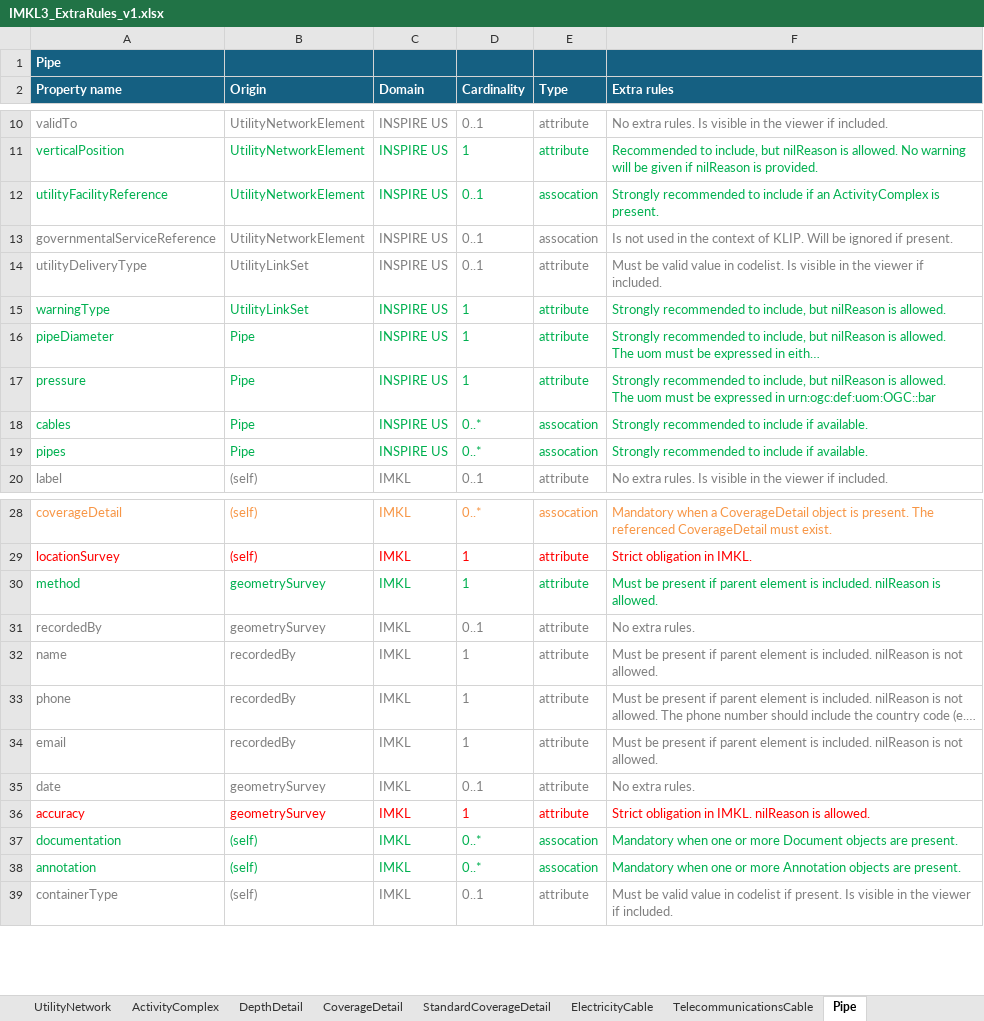
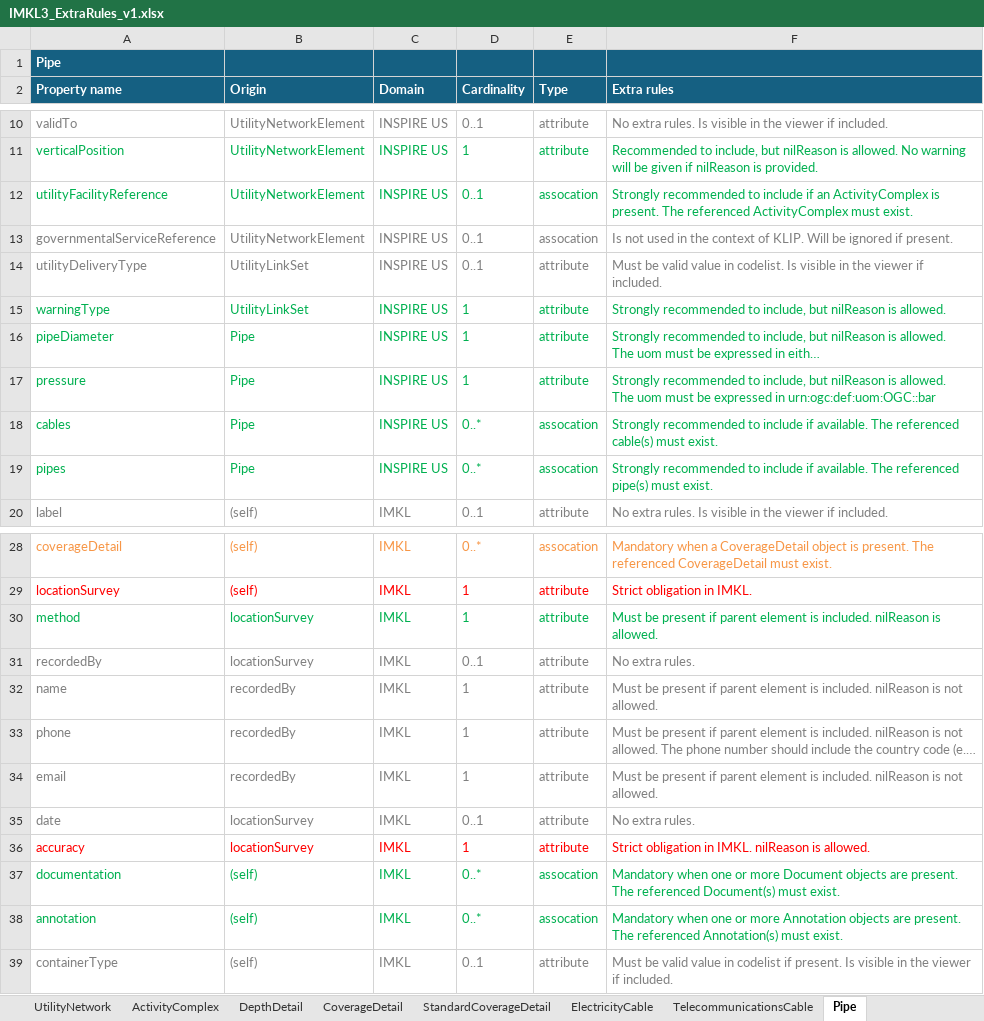
Before and after one commit to belgif/ICEGthema-imkl, an Excel workbook: implementation/Documentation/IMKL3_ExtraRules_v1.xlsx, sheet Pipe, drawn as a sheet; only a part is shown, gaps mark what is left out; long unchanged cells end in …; values as stored, in another font and other column widths than the file's, no borders; the diff names each change by its address in the sheet, - before the commit and + after, or states it on an @@ line.

Commit message:
Clarification added in rules

```diff
--- a/implementation/Documentation/IMKL3_ExtraRules_v1.xlsx (sheet Pipe)
+++ b/implementation/Documentation/IMKL3_ExtraRules_v1.xlsx (sheet Pipe)
-F12 (Extra rules): …is present.
+F12 (Extra rules): …is present. The referenced ActivityComplex must exist.
-F18 (Extra rules): …if available.
+F18 (Extra rules): …if available. The referenced cable(s) must exist.
-F19 (Extra rules): …if available.
+F19 (Extra rules): …if available. The referenced pipe(s) must exist.
-B30:B31 (Origin): geometrySurvey
+B30:B31 (Origin): locationSurvey
-B35:B36 (Origin): geometrySurvey
+B35:B36 (Origin): locationSurvey
-F37 (Extra rules): …are present.
+F37 (Extra rules): …are present. The referenced Document(s) must exist.
-F38 (Extra rules): …are present.
+F38 (Extra rules): …are present. The referenced Annotation(s) must exist.
```
Also changed, not shown: sheet Duct, sheet UtilityNetwork, sheet TelecommunicationsCable, sheet ElectricityCable, sheet SewerPipe, sheet WaterPipe, 10 more sheets.
